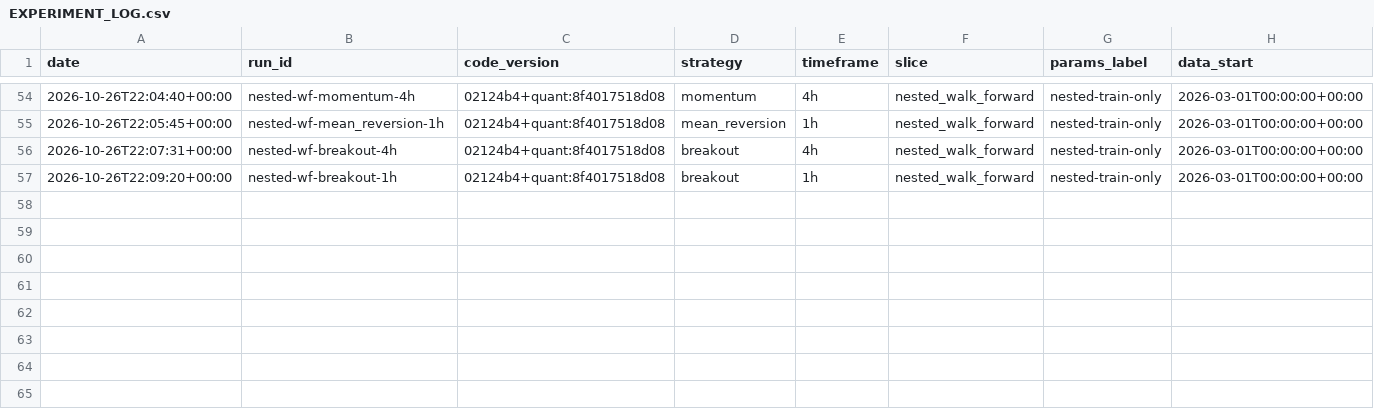
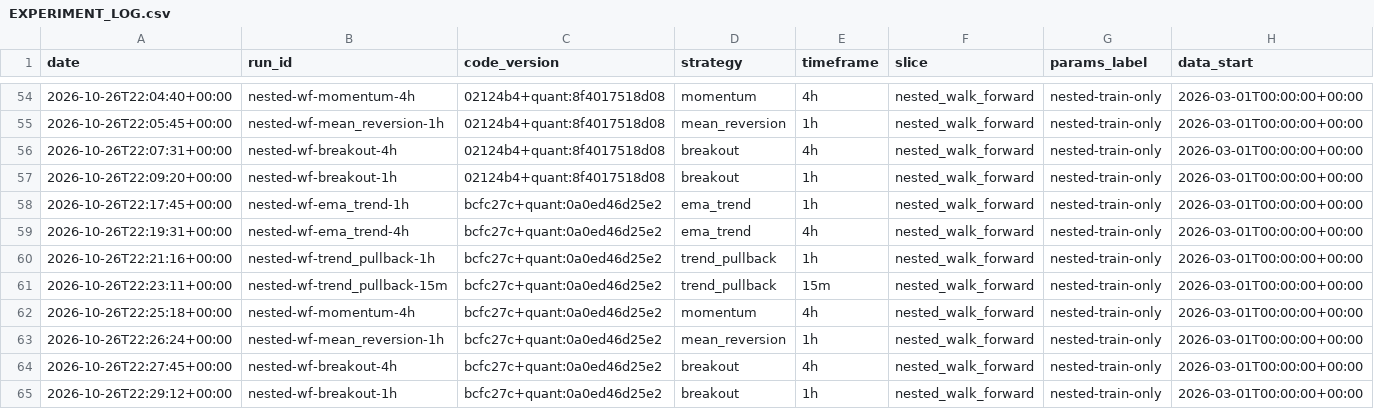
Before and after one commit to mrabolfazl13/crypto-agentic-trader-kit, a CSV file: EXPERIMENT_LOG.csv, drawn as a sheet; only a part is shown, gaps mark what is left out; rows hold the shown columns only; the diff names each change by its address in the sheet, - before the commit and + after, or states it on an @@ line.

Commit message:
measure the reward-risk floor, find it worse, and revert it
The pre-registered comparison on the same eight configs moved summed net from
-53.10% to -62.15%, so D-010's own rule says remove it: the parameter check is
gone and the test now asserts the tight config stays allowed. Eight measured
rows are appended to the experiment log, and the state files record the verdict.

```diff
--- a/EXPERIMENT_LOG.csv
+++ b/EXPERIMENT_LOG.csv
+row 58: 2026-10-26T22:17:45+00:00 | nested-wf-ema_trend-1h | bcfc27c+quant:0a0ed46d25e2 | ema_trend | 1h | nested_walk_forward | nested-train-only | 2026-03-01T00:00:00+00:00
+row 59: 2026-10-26T22:19:31+00:00 | nested-wf-ema_trend-4h | bcfc27c+quant:0a0ed46d25e2 | ema_trend | 4h | nested_walk_forward | nested-train-only | 2026-03-01T00:00:00+00:00
+row 60: 2026-10-26T22:21:16+00:00 | nested-wf-trend_pullback-1h | bcfc27c+quant:0a0ed46d25e2 | trend_pullback | 1h | nested_walk_forward | nested-train-only | 2026-03-01T00:00:00+00:00
+row 61: 2026-10-26T22:23:11+00:00 | nested-wf-trend_pullback-15m | bcfc27c+quant:0a0ed46d25e2 | trend_pullback | 15m | nested_walk_forward | nested-train-only | 2026-03-01T00:00:00+00:00
+row 62: 2026-10-26T22:25:18+00:00 | nested-wf-momentum-4h | bcfc27c+quant:0a0ed46d25e2 | momentum | 4h | nested_walk_forward | nested-train-only | 2026-03-01T00:00:00+00:00
+row 63: 2026-10-26T22:26:24+00:00 | nested-wf-mean_reversion-1h | bcfc27c+quant:0a0ed46d25e2 | mean_reversion | 1h | nested_walk_forward | nested-train-only | 2026-03-01T00:00:00+00:00
+row 64: 2026-10-26T22:27:45+00:00 | nested-wf-breakout-4h | bcfc27c+quant:0a0ed46d25e2 | breakout | 4h | nested_walk_forward | nested-train-only | 2026-03-01T00:00:00+00:00
+row 65: 2026-10-26T22:29:12+00:00 | nested-wf-breakout-1h | bcfc27c+quant:0a0ed46d25e2 | breakout | 1h | nested_walk_forward | nested-train-only | 2026-03-01T00:00:00+00:00
```
Also changed, not shown: 9 other files.
